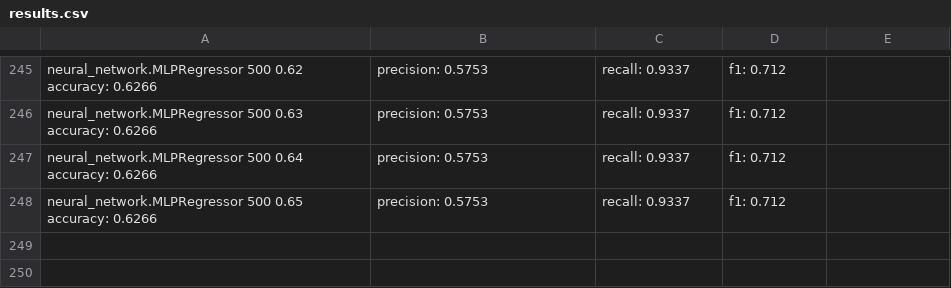
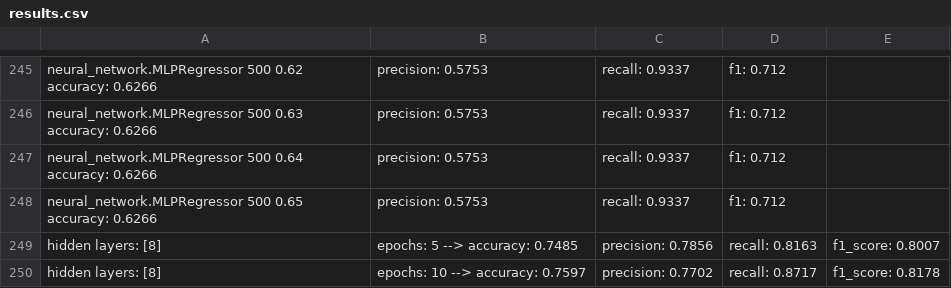
Before and after one commit to WangSheng96/CVD, a CSV file: NEWDATASET/results.csv, drawn as a sheet; only a part is shown, gaps mark what is left out; the diff names each change by its address in the sheet, - before the commit and + after, or states it on an @@ line.

```diff
--- a/NEWDATASET/results.csv
+++ b/NEWDATASET/results.csv
+row 249: hidden layers: [8] | epochs: 5 --> accuracy: 0.7485 | precision: 0.7856 | recall: 0.8163 | f1_score: 0.8007
+row 250: hidden layers: [8] | epochs: 10 --> accuracy: 0.7597 | precision: 0.7702 | recall: 0.8717 | f1_score: 0.8178
```
Also changed, not shown: 3 other files.
